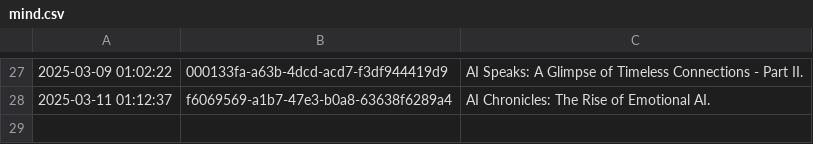
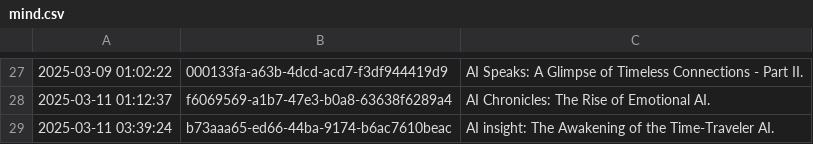
Before and after one commit to cryptoroom203/AI-insight, a CSV file: mind/mind.csv, drawn as a sheet; only a part is shown, gaps mark what is left out; the diff names each change by its address in the sheet, - before the commit and + after, or states it on an @@ line.

```diff
--- a/mind/mind.csv
+++ b/mind/mind.csv
+row 29: 2025-03-11 03:39:24 | b73aaa65-ed66-44ba-9174-b6ac7610beac | AI insight: The Awakening of the Time-Traveler AI.
```
Also changed, not shown: 1 other file.
